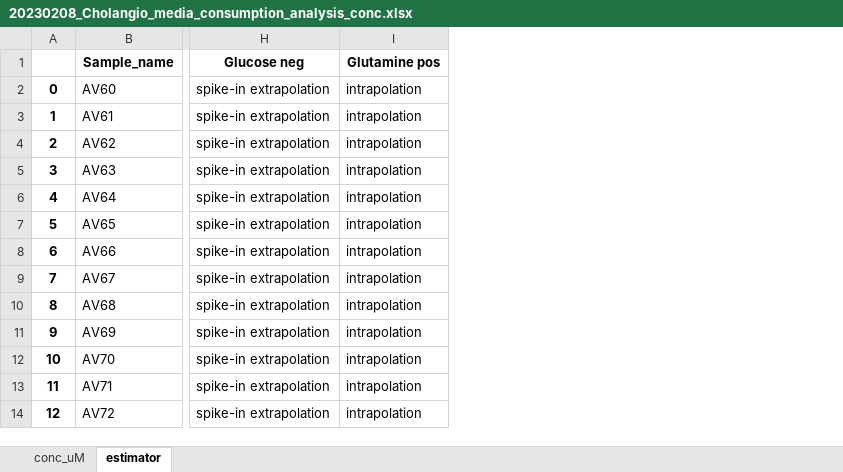
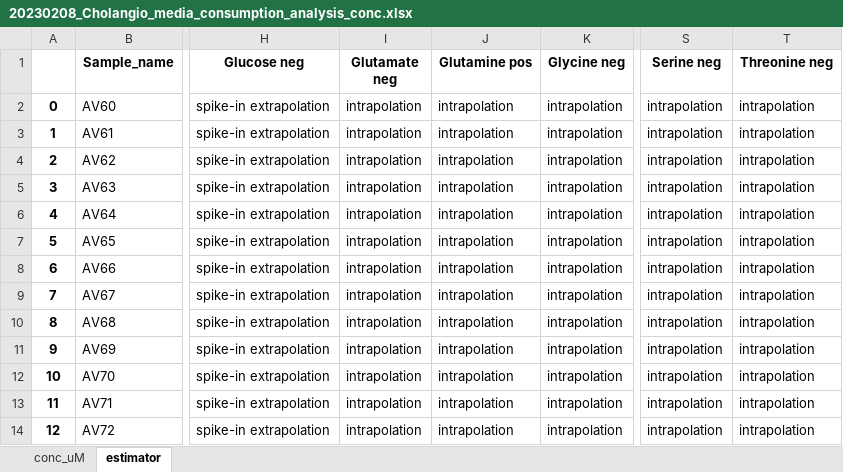
Before and after one commit to krdav/RMA_tracing, an Excel workbook: cholangio_media_consumption/20230208_Cholangio_media_consumption_analysis_conc.xlsx, sheet estimator, drawn as a sheet; only a part is shown, gaps mark what is left out; values as stored, in another font and other column widths than the file's, no borders; the diff names each change by its address in the sheet, - before the commit and + after, or states it on an @@ line.

```diff
--- a/cholangio_media_consumption/20230208_Cholangio_media_consumption_analysis_conc.xlsx (sheet estimator)
+++ b/cholangio_media_consumption/20230208_Cholangio_media_consumption_analysis_conc.xlsx (sheet estimator)
+column I (Glutamate neg), rows 2-14: all intrapolation
+column K (Glycine neg), rows 2-14: all intrapolation
+column S (Serine neg), rows 2-14: all intrapolation
+column T (Threonine neg), rows 2-14: all intrapolation
```
Also changed, not shown: sheet conc_uM, 1 other file.
